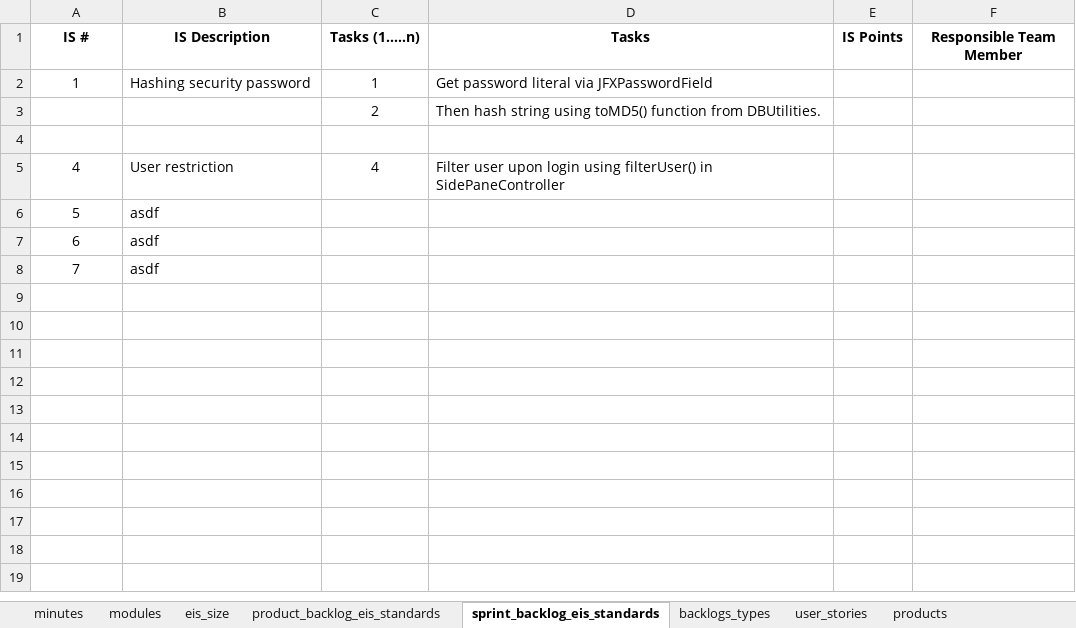
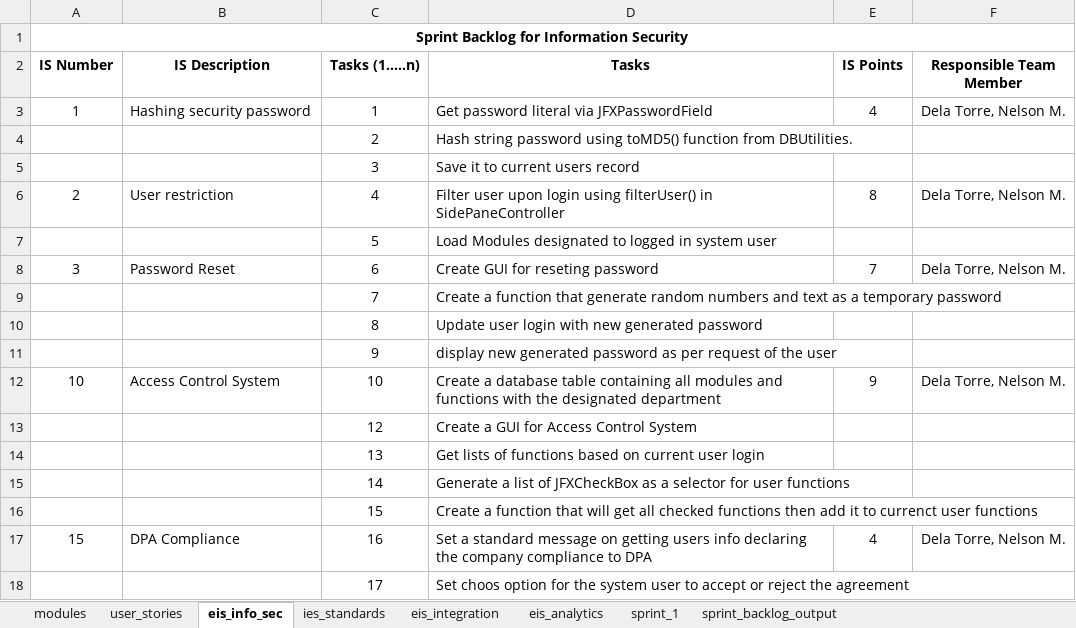
Before and after one commit to bustransit/ProvincialBusTransportationSystem, an Excel workbook: documentation/bustransit_sprint_backlog.xlsx, sheet eis_info_sec, drawn as a sheet; values as stored, in another font and other column widths than the file's, no borders; removed rows and columns are numbered as before the commit, all else as after; the diff names each change by its address in the sheet, - before the commit and + after, or states it on an @@ line.

```diff
--- a/documentation/bustransit_sprint_backlog.xlsx (sheet eis_info_sec)
+++ b/documentation/bustransit_sprint_backlog.xlsx (sheet eis_info_sec)
-sheet tab: sprint_backlog_eis_standards
+sheet tab: eis_info_sec
-sheet tab: minutes
-sheet tab: eis_size
-sheet tab: product_backlog_eis_standards
-sheet tab: backlogs_types
-sheet tab: products
+sheet tab: eis_analytics
+sheet tab: sprint_1
@@ sheet tab order changed: modules | user_stories | eis_info_sec | ies_standards | eis_integration | eis_analytics | sprint_1 | sprint_backlog_output @@
+row 1: Sprint Backlog for Information Security
-A2: IS #
+A2: IS Number
-E3 (IS Points): (empty)
+E3 (IS Points): 4
-F3 (Responsible Team Member): (empty)
+F3 (Responsible Team Member): Dela Torre, Nelson M.
-D4 (Tasks): Then hash string using toMD5()…
+D4 (Tasks): Hash string password using toMD5()…
-row 5: (empty)
+row 5:  |  | 3 | Save it to current users record
-A6 (IS Number): 4
+A6 (IS Number): 2
-E6 (IS Points): (empty)
+E6 (IS Points): 8
-F6 (Responsible Team Member): (empty)
+F6 (Responsible Team Member): Dela Torre, Nelson M.
-row 6: 5 | asdf
-row 7: 6 | asdf
-row 8: 7 | asdf
+row 7:  |  | 5 | Load Modules designated to logged in system user
+row 8: 3 | Password Reset | 6 | Create GUI for reseting password | 7 | Dela Torre, Nelson M.
+row 9:  |  | 7 | Create a function that generate random numbers and text as a temporary password
+row 10:  |  | 8 | Update user login with new generated password
+row 11:  |  | 9 | display new generated password as per request of the user
+row 12: 10 | Access Control System | 10 | Create a database table containing all modules and functions with the designated department | 9 | Dela Torre, Nelson M.
+row 13:  |  | 12 | Create a GUI for Access Control System
+row 14:  |  | 13 | Get lists of functions based on current user login
+row 15:  |  | 14 | Generate a list of JFXCheckBox as a selector for user functions
+row 16:  |  | 15 | Create a function that will get all checked functions then add it to currenct user functions
+row 17: 15 | DPA Compliance | 16 | Set a standard message on getting users info declaring the company compliance to DPA | 4 | Dela Torre, Nelson M.
+row 18:  |  | 17 | Set choos option for the system user to accept or reject the agreement
```
Also changed, not shown: sheet eis_integration, sheet ies_standards, other sheet tabs, formulas that keep their value, documentation/bustransit_product_backlog.xlsx, 11 other files.
